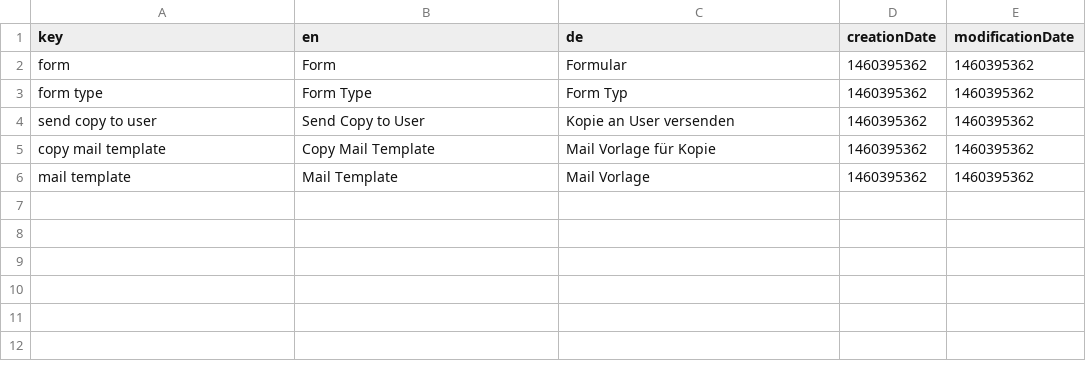
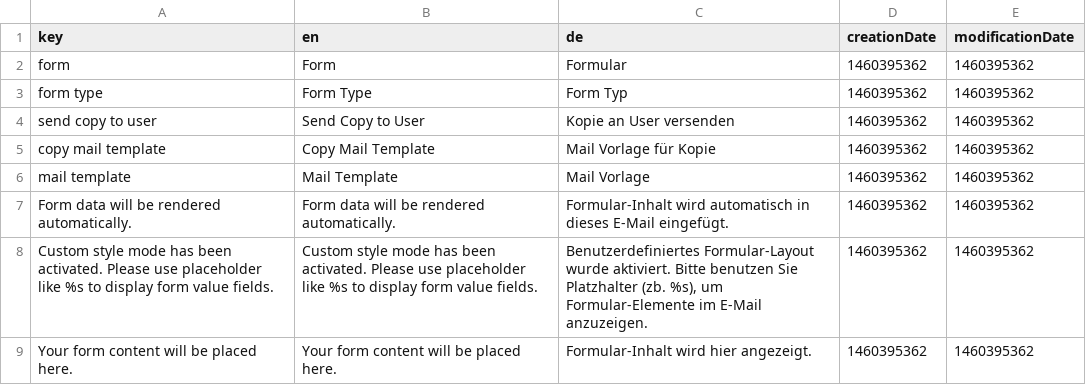
Before and after one commit to dachcom-digital/pimcore-formbuilder, a CSV file: install/translations/data.csv, drawn as a sheet; the diff names each change by its address in the sheet, - before the commit and + after, or states it on an @@ line.

```diff
--- a/install/translations/data.csv
+++ b/install/translations/data.csv
+row 7: Form data will be rendered automatically. | Form data will be rendered automatically. | Formular-Inhalt wird automatisch in dieses E-Mail eingefügt. | 1460395362 | 1460395362
+row 8: Custom style mode has been activated. Please use placeholder like %s to display form value fields. | Custom style mode has been activated. Please use placeholder like %s to display form value fields. | Benutzerdefiniertes Formular-Layout wurde aktiviert. Bitte benutzen Sie Platzhalter (zb. %s), um Formular-Elemente im E-Mail anzuzeigen. | 1460395362 | 1460395362
+row 9: Your form content will be placed here. | Your form content will be placed here. | Formular-Inhalt wird hier angezeigt. | 1460395362 | 1460395362
```
Also changed, not shown: 9 other files.
